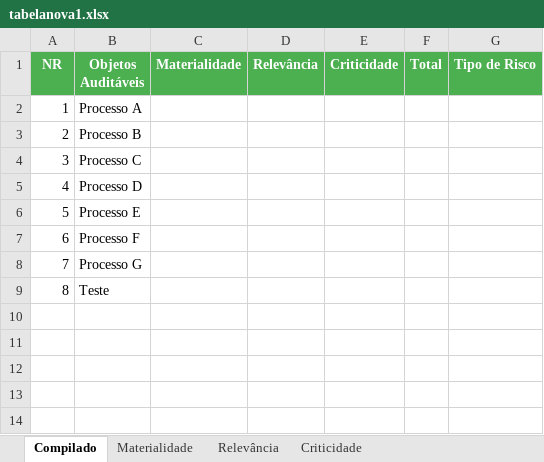
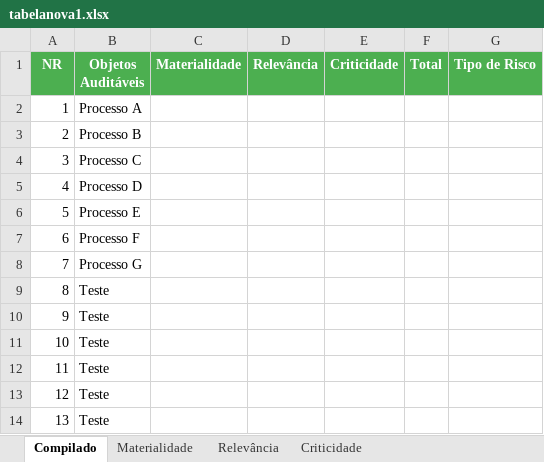
Before and after one commit to Guilhermeksc/ccimar360, an Excel workbook: tabelanova1.xlsx, sheet Compilado, drawn as a sheet; values as stored, in another font and other column widths than the file's, no borders; the diff names each change by its address in the sheet, - before the commit and + after, or states it on an @@ line.

```diff
--- a/tabelanova1.xlsx (sheet Compilado)
+++ b/tabelanova1.xlsx (sheet Compilado)
+row 10: 9 | Teste
+row 11: 10 | Teste
+row 12: 11 | Teste
+row 13: 12 | Teste
+row 14: 13 | Teste
```
Also changed, not shown: sheet Materialidade, sheet Relevância, 7 other files.
